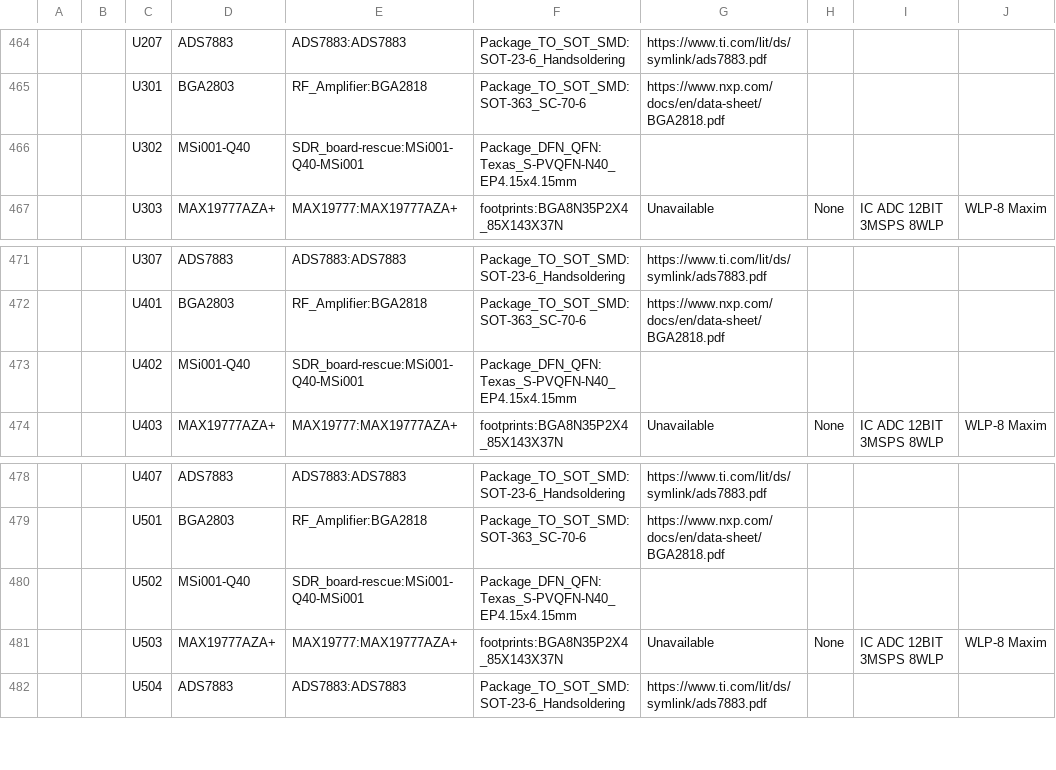
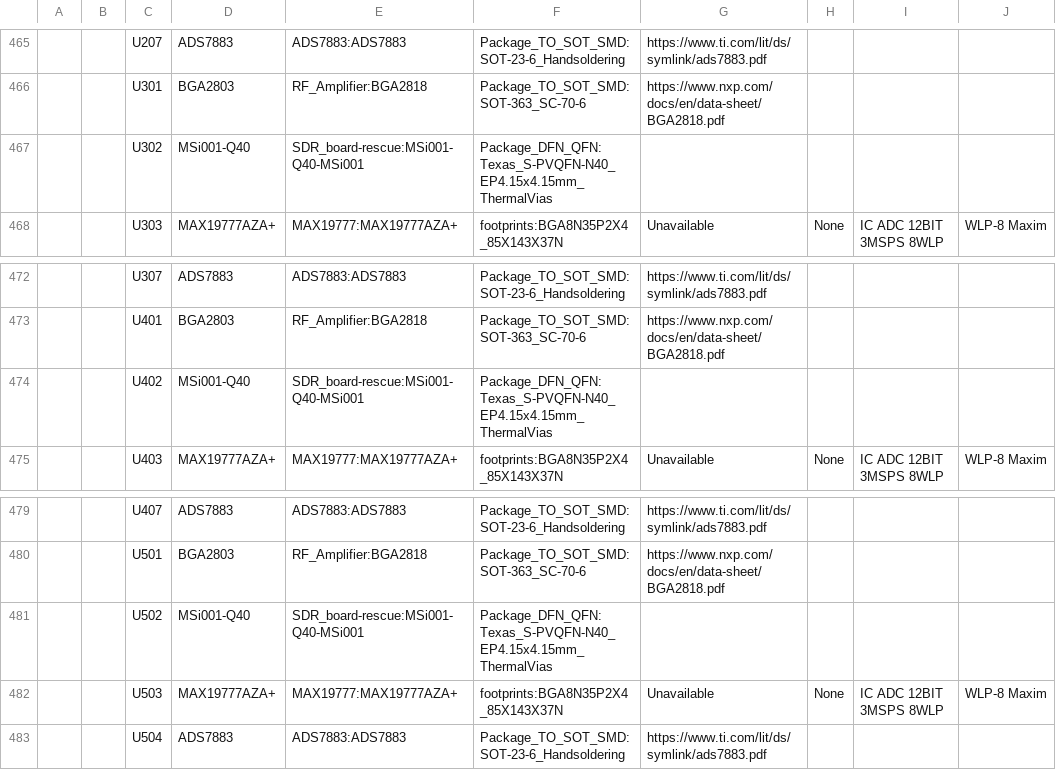
Before and after one commit to BillyWoods/Narrowband-SDR, a CSV file: pcb/SDR_board.csv, drawn as a sheet; only a part is shown, gaps mark what is left out; addresses are those after the commit; the diff covers the shown part only; the diff names each change by its address in the sheet, - before the commit and + after, or states it on an @@ line.

```diff
--- a/pcb/SDR_board.csv
+++ b/pcb/SDR_board.csv
-F467: Package_DFN_QFN:Texas_S-PVQFN-N40_EP4.15x4.15mm
+F467: Package_DFN_QFN:Texas_S-PVQFN-N40_EP4.15x4.15mm_ThermalVias
-F474: Package_DFN_QFN:Texas_S-PVQFN-N40_EP4.15x4.15mm
+F474: Package_DFN_QFN:Texas_S-PVQFN-N40_EP4.15x4.15mm_ThermalVias
-F481: Package_DFN_QFN:Texas_S-PVQFN-N40_EP4.15x4.15mm
+F481: Package_DFN_QFN:Texas_S-PVQFN-N40_EP4.15x4.15mm_ThermalVias
```
Also changed, not shown: 2 added rows and 40 edited cells elsewhere in this file, 2 other files.
